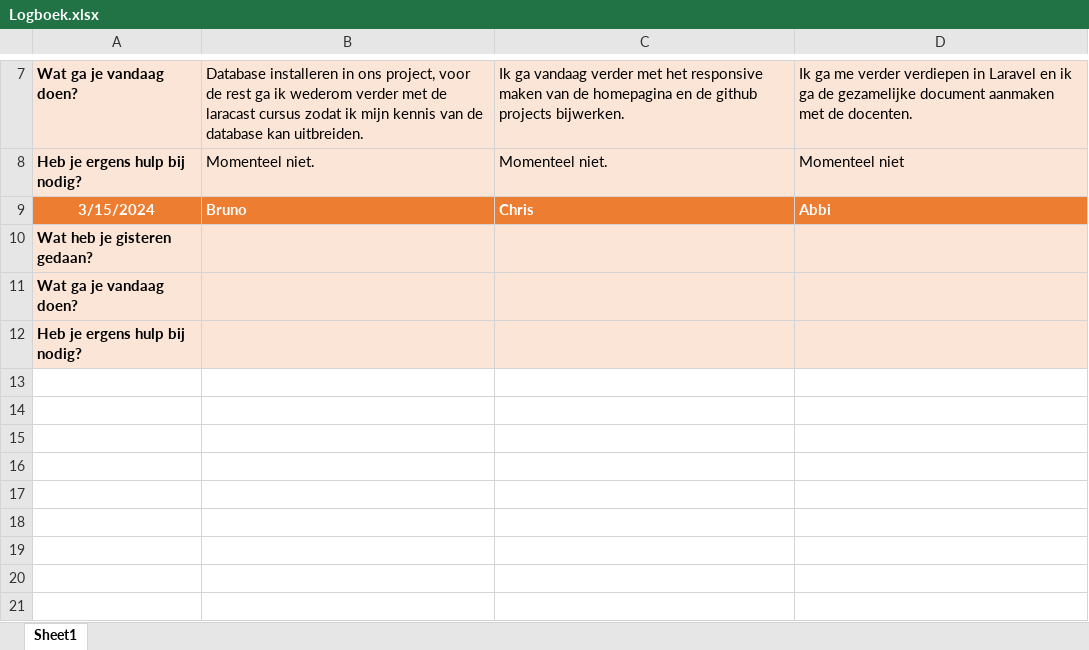
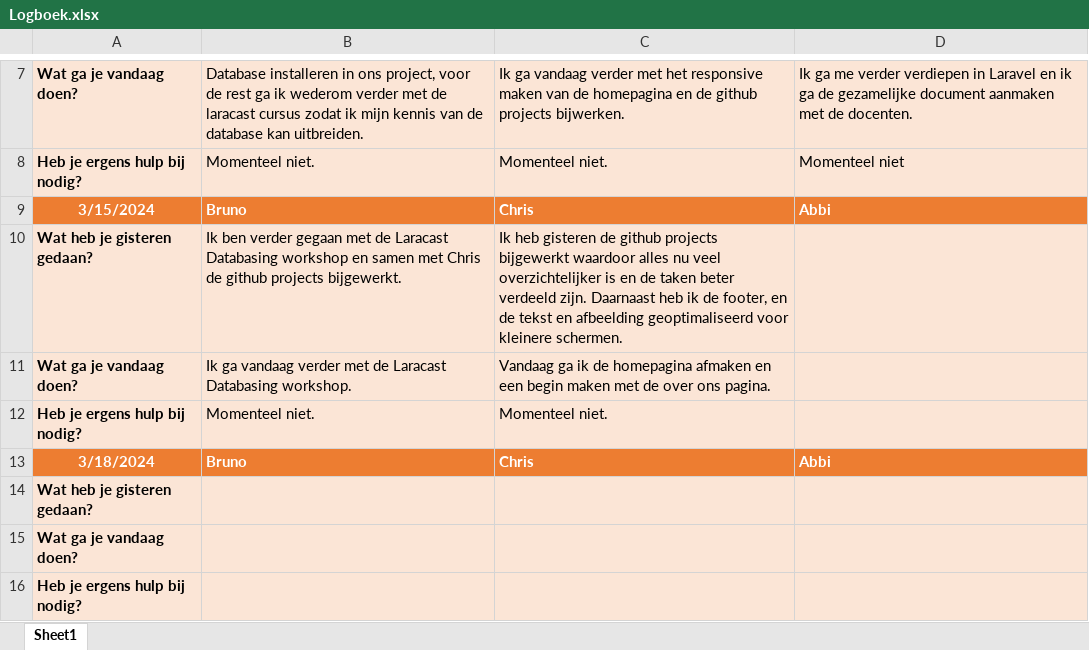
Before and after one commit to horizoncollege/rijschool-abc, an Excel workbook: Logboek/Logboek.xlsx, sheet Sheet1, drawn as a sheet; only a part is shown, gaps mark what is left out; values as stored, in another font and other column widths than the file's, no borders; the diff names each change by its address in the sheet, - before the commit and + after, or states it on an @@ line.

Commit message:
Logboek update

```diff
--- a/Logboek/Logboek.xlsx (sheet Sheet1)
+++ b/Logboek/Logboek.xlsx (sheet Sheet1)
+row 10: Wat heb je gisteren gedaan? | Ik ben verder gegaan met de Laracast Databasing workshop en samen met Chris de github projects bijgewerkt. | Ik heb gisteren de github projects bijgewerkt waardoor alles nu veel overzichtelijker is en de taken beter verdeeld zijn. Daarnaast heb ik de footer, en de tekst en afbeelding geoptimaliseerd voor kleinere schermen.
+row 11: Wat ga je vandaag doen? | Ik ga vandaag verder met de Laracast Databasing workshop. | Vandaag ga ik de homepagina afmaken en een begin maken met de over ons pagina.
+row 12: Heb je ergens hulp bij nodig? | Momenteel niet. | Momenteel niet.
+row 13: 3/18/2024 | Bruno | Chris | Abbi
```
